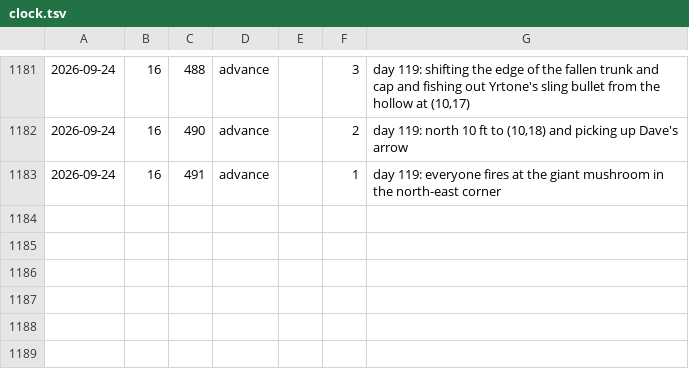
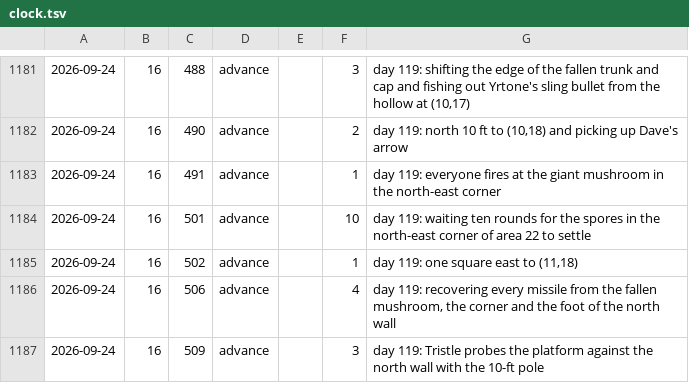
Before and after one commit to dllahr/claude_playing_advanced_dungeons_and_dragons_1st_edition, a TSV file: campaign/clock.tsv, drawn as a sheet; only a part is shown, gaps mark what is left out; the diff names each change by its address in the sheet, - before the commit and + after, or states it on an @@ line.

```diff
--- a/campaign/clock.tsv
+++ b/campaign/clock.tsv
+row 1184: 2026-09-24 | 16 | 501 | advance |  | 10 | day 119: waiting ten rounds for the spores in the north-east corner of area 22 to settle
+row 1185: 2026-09-24 | 16 | 502 | advance |  | 1 | day 119: one square east to (11,18)
+row 1186: 2026-09-24 | 16 | 506 | advance |  | 4 | day 119: recovering every missile from the fallen mushroom, the corner and the foot of the north wall
+row 1187: 2026-09-24 | 16 | 509 | advance |  | 3 | day 119: Tristle probes the platform against the north wall with the 10-ft pole
```
Also changed, not shown: campaign/party.tsv, campaign/world_changes.tsv.
